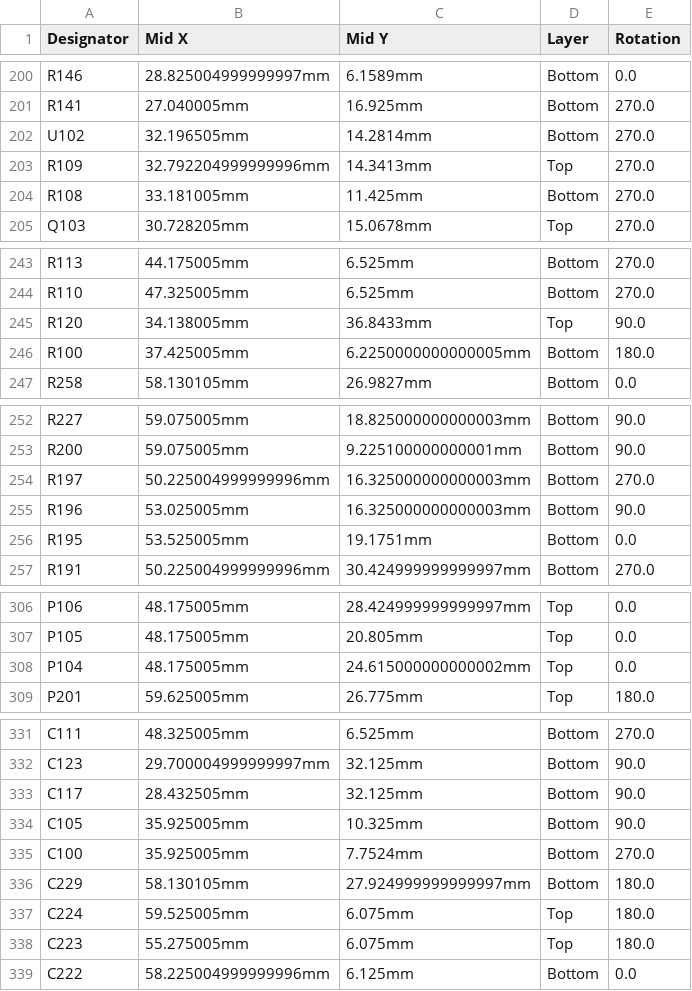
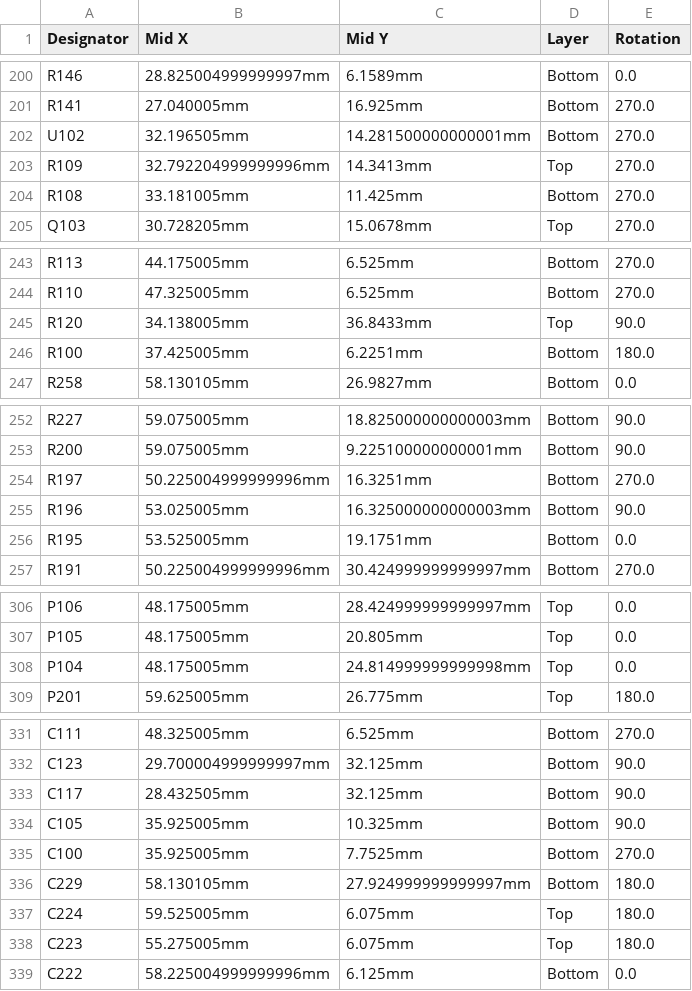
Before and after one commit to rusefi/hellen-112-17, a CSV file: boards/hellen-112-17-a/board/hellen-112-17-a-CPL.csv, drawn as a sheet; only a part is shown, gaps mark what is left out; the diff covers the shown part only.

```diff
--- a/boards/hellen-112-17-a/board/hellen-112-17-a-CPL.csv
+++ b/boards/hellen-112-17-a/board/hellen-112-17-a-CPL.csv
@@ -201,3 +201,3 @@ R146,28.825004999999997mm,6.1589mm,Bottom,0.0
 R141,27.040005mm,16.925mm,Bottom,270.0
-U102,32.196505mm,14.2814mm,Bottom,270.0
+U102,32.196505mm,14.281500000000001mm,Bottom,270.0
 R109,32.792204999999996mm,14.3413mm,Top,270.0
@@ -245,3 +245,3 @@ R110,47.325005mm,6.525mm,Bottom,270.0
 R120,34.138005mm,36.8433mm,Top,90.0
-R100,37.425005mm,6.2250000000000005mm,Bottom,180.0
+R100,37.425005mm,6.2251mm,Bottom,180.0
 R258,58.130105mm,26.9827mm,Bottom,0.0
@@ -253,3 +253,3 @@ R227,59.075005mm,18.825000000000003mm,Bottom,90.0
 R200,59.075005mm,9.225100000000001mm,Bottom,90.0
-R197,50.225004999999996mm,16.325000000000003mm,Bottom,270.0
+R197,50.225004999999996mm,16.3251mm,Bottom,270.0
 R196,53.025005mm,16.325000000000003mm,Bottom,90.0
@@ -307,3 +307,3 @@ P106,48.175005mm,28.424999999999997mm,Top,0.0
 P105,48.175005mm,20.805mm,Top,0.0
-P104,48.175005mm,24.615000000000002mm,Top,0.0
+P104,48.175005mm,24.814999999999998mm,Top,0.0
 P201,59.625005mm,26.775mm,Top,180.0
@@ -334,3 +334,3 @@ C117,28.432505mm,32.125mm,Bottom,90.0
 C105,35.925005mm,10.325mm,Bottom,90.0
-C100,35.925005mm,7.7524mm,Bottom,270.0
+C100,35.925005mm,7.7525mm,Bottom,270.0
 C229,58.130105mm,27.924999999999997mm,Bottom,180.0
```
Also changed, not shown: 2 edited cells elsewhere in this file, 32 other files.
